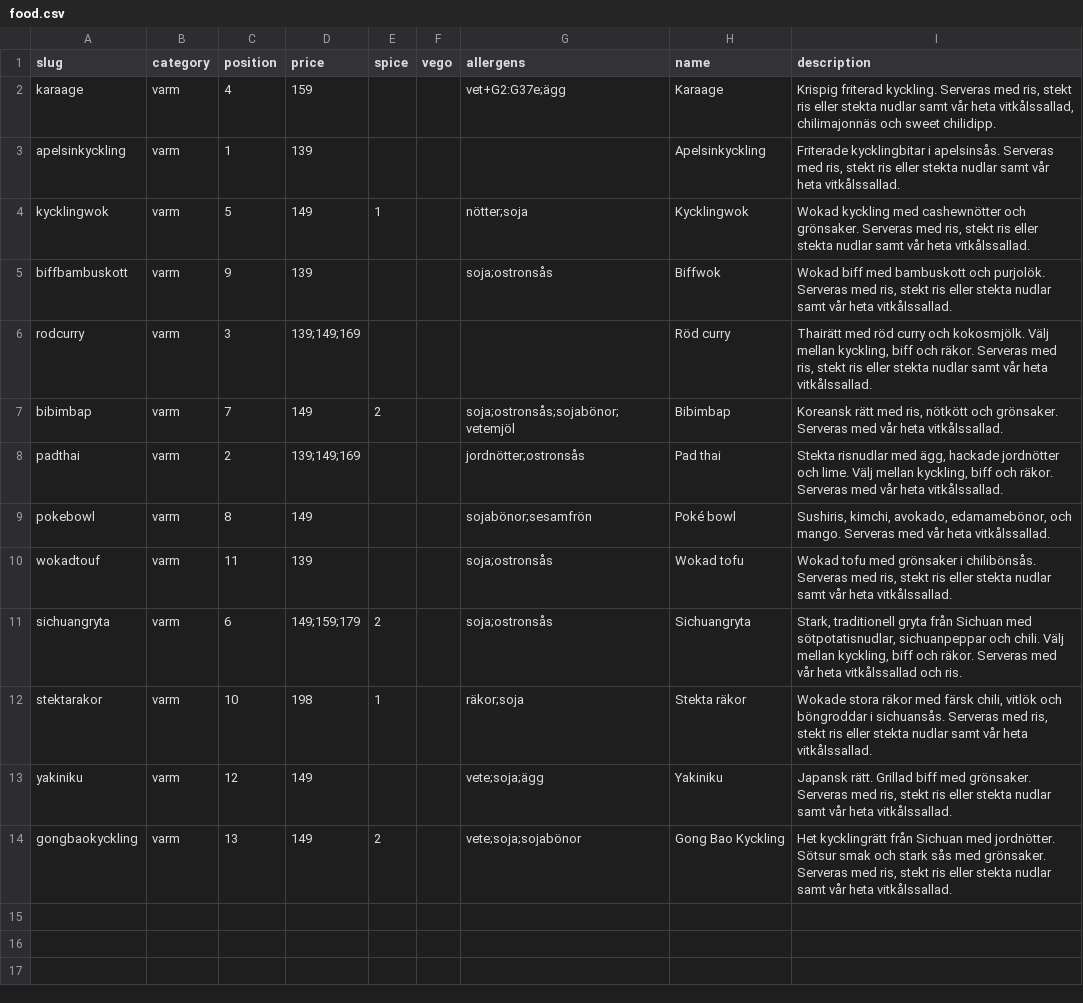
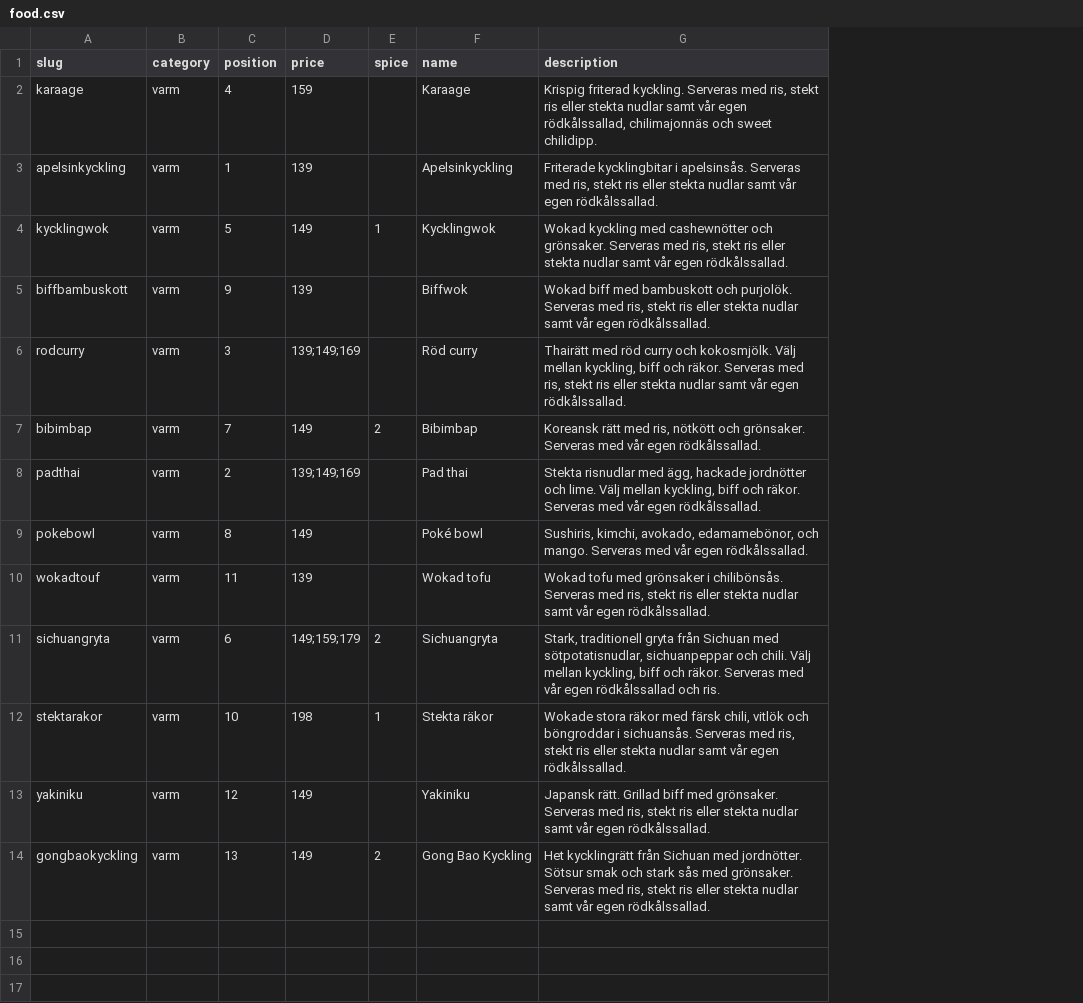
Before and after one commit to jorins/asiana.se, a CSV file: src/content/products/food.csv, drawn as a sheet; only a part is shown; removed rows and columns are numbered as before the commit, all else as after; the diff covers the shown part only; the diff names each change by its address in the sheet, - before the commit and + after, or states it on an @@ line.

```diff
--- a/src/content/products/food.csv
+++ b/src/content/products/food.csv
-column F (vego), empty
-column G (allergens), rows 2-14: vet+G2:G37e;ägg |  | nötter;soja | soja;ostronsås |  | soja;ostronsås;sojabönor;vetemjöl | jordnötter;ostronsås | sojabönor;sesamfrön | soja;ostronsås | soja;ostronsås | räkor;soja | vete;soja;ägg | vete;soja;sojabönor
-G2 (description): …samt vår heta vitkålssallad, chilimajonnäs och…
+G2 (description): …samt vår egen rödkålssallad, chilimajonnäs och…
-G3 (description): …samt vår heta vitkålssallad.
+G3 (description): …samt vår egen rödkålssallad.
-G4 (description): …samt vår heta vitkålssallad.
+G4 (description): …samt vår egen rödkålssallad.
-G5 (description): …samt vår heta vitkålssallad.
+G5 (description): …samt vår egen rödkålssallad.
-G6 (description): …samt vår heta vitkålssallad.
+G6 (description): …samt vår egen rödkålssallad.
-G7 (description): …med vår heta vitkålssallad.
+G7 (description): …med vår egen rödkålssallad.
-G8 (description): …med vår heta vitkålssallad.
+G8 (description): …med vår egen rödkålssallad.
-G9 (description): …med vår heta vitkålssallad.
+G9 (description): …med vår egen rödkålssallad.
-G10 (description): …samt vår heta vitkålssallad.
+G10 (description): …samt vår egen rödkålssallad.
-G11 (description): …med vår heta vitkålssallad och ris.
+G11 (description): …med vår egen rödkålssallad och ris.
-G12 (description): …samt vår heta vitkålssallad.
+G12 (description): …samt vår egen rödkålssallad.
-G13 (description): …samt vår heta vitkålssallad.
+G13 (description): …samt vår egen rödkålssallad.
-G14 (description): …samt vår heta vitkålssallad.
+G14 (description): …samt vår egen rödkålssallad.
```
Also changed, not shown: 16 edited cells elsewhere in this file, src/content/l10n/en/products/food.csv, src/content/products/drinks.csv.
